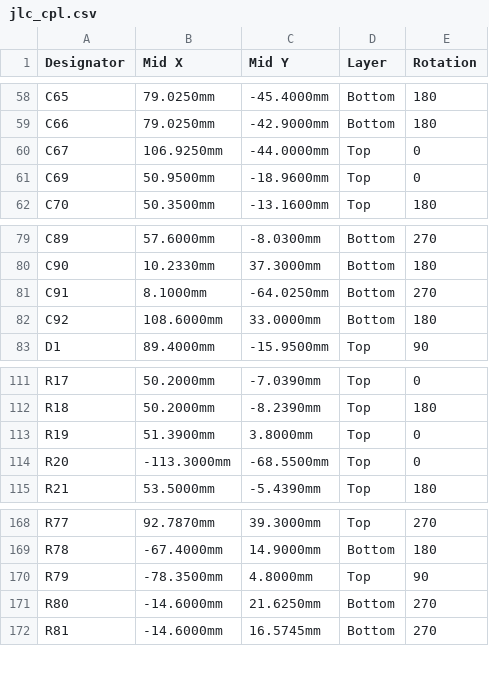
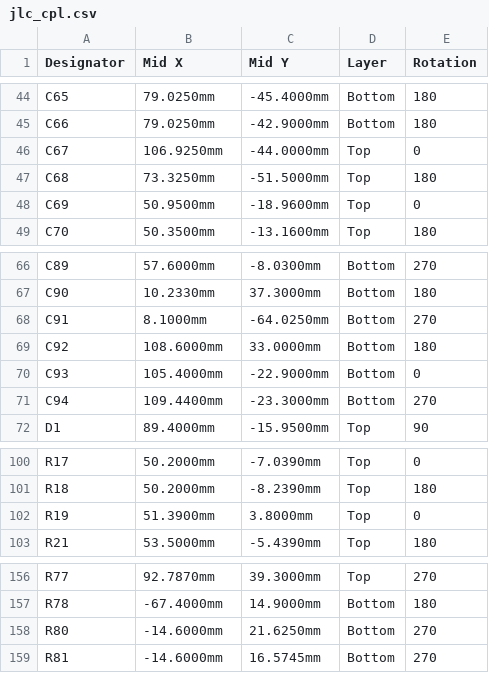
Before and after one commit to johonkanen/ac_psu_kicad, a CSV file: fab/jlc_cpl.csv, drawn as a sheet; only a part is shown, gaps mark what is left out; removed rows and columns are numbered as before the commit, all else as after; the diff covers the shown part only; the diff names each change by its address in the sheet, - before the commit and + after, or states it on an @@ line.

```diff
--- a/fab/jlc_cpl.csv
+++ b/fab/jlc_cpl.csv
+row 47: C68 | 73.3250mm | -51.5000mm | Top | 180
+row 70: C93 | 105.4000mm | -22.9000mm | Bottom | 0
+row 71: C94 | 109.4400mm | -23.3000mm | Bottom | 270
-row 114: R20 | -113.3000mm | -68.5500mm | Top | 0
-row 170: R79 | -78.3500mm | 4.8000mm | Top | 90
```
Also changed, not shown: 14 removed rows elsewhere in this file, fab/hand_fit.csv, fab/jlc_bom.csv, 2 other files.
